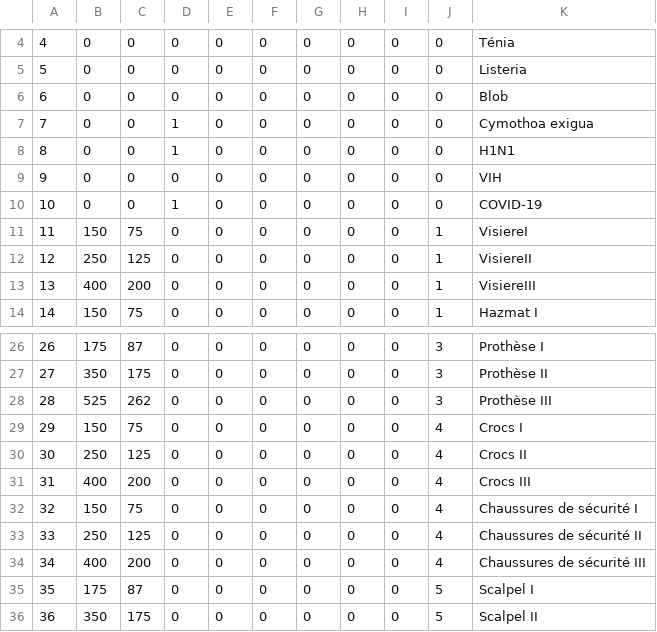
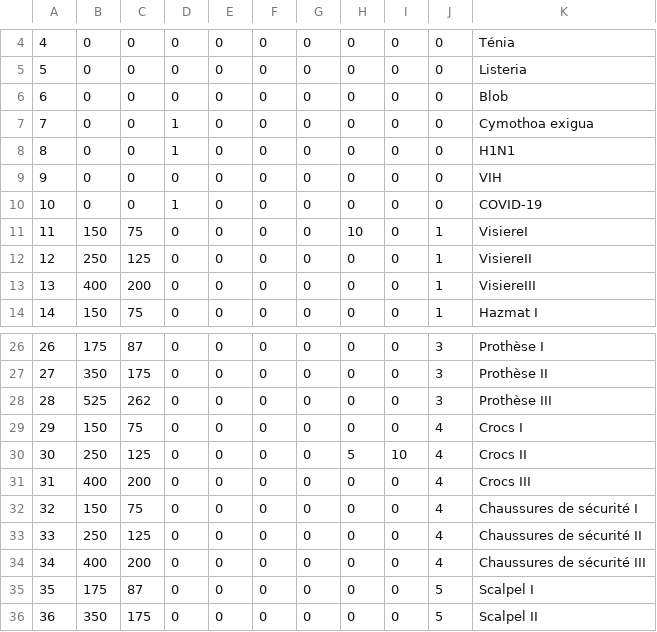
Before and after one commit to TarKhnarb/Rogue_Like, a CSV file: data/Objects.csv, drawn as a sheet; only a part is shown, gaps mark what is left out.

Commit message:
modif obj

```diff
--- a/data/Objects.csv
+++ b/data/Objects.csv
@@ -10,3 +10,3 @@
 10,0,0,1,0,0,0,0,0,0,COVID-19
-11,150,75,0,0,0,0,0,0,1,VisiereI
+11,150,75,0,0,0,0,10,0,1,VisiereI
 12,250,125,0,0,0,0,0,0,1,VisiereII
@@ -29,3 +29,3 @@
 29,150,75,0,0,0,0,0,0,4,Crocs I
-30,250,125,0,0,0,0,0,0,4,Crocs II
+30,250,125,0,0,0,0,5,10,4,Crocs II
 31,400,200,0,0,0,0,0,0,4,Crocs III
```
